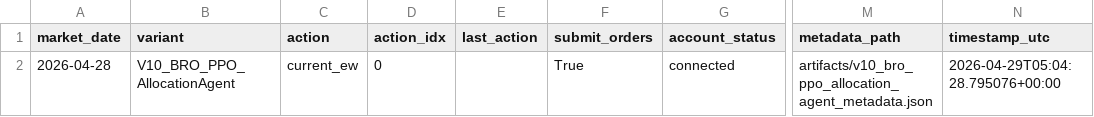
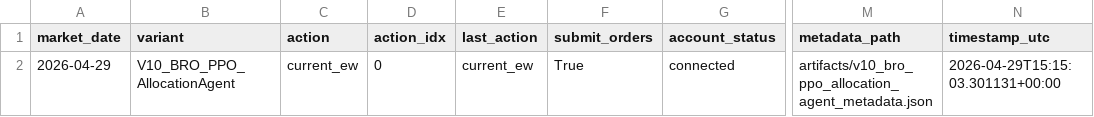
Before and after one commit to FinTechEntrepreneurldz/Base_Model_BR_PPO, a CSV file: logs/decisions/latest_decision.csv, drawn as a sheet; only a part is shown, gaps mark what is left out; the diff names each change by its address in the sheet, - before the commit and + after, or states it on an @@ line.

```diff
--- a/logs/decisions/latest_decision.csv
+++ b/logs/decisions/latest_decision.csv
-A2 (market_date): 2026-04-28
+A2 (market_date): 2026-04-29
-E2 (last_action): (empty)
+E2 (last_action): current_ew
-N2 (timestamp_utc): 2026-04-29T05:04:28.795076+00:00
+N2 (timestamp_utc): 2026-04-29T15:15:03.301131+00:00
```
Also changed, not shown: 4 other files.
